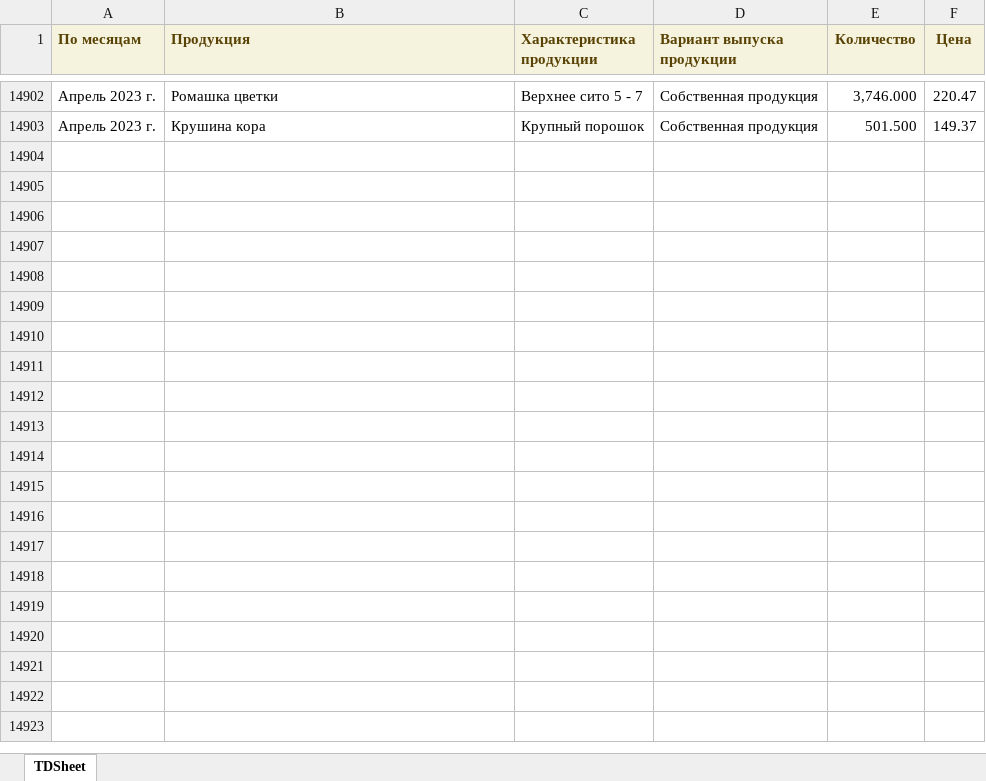
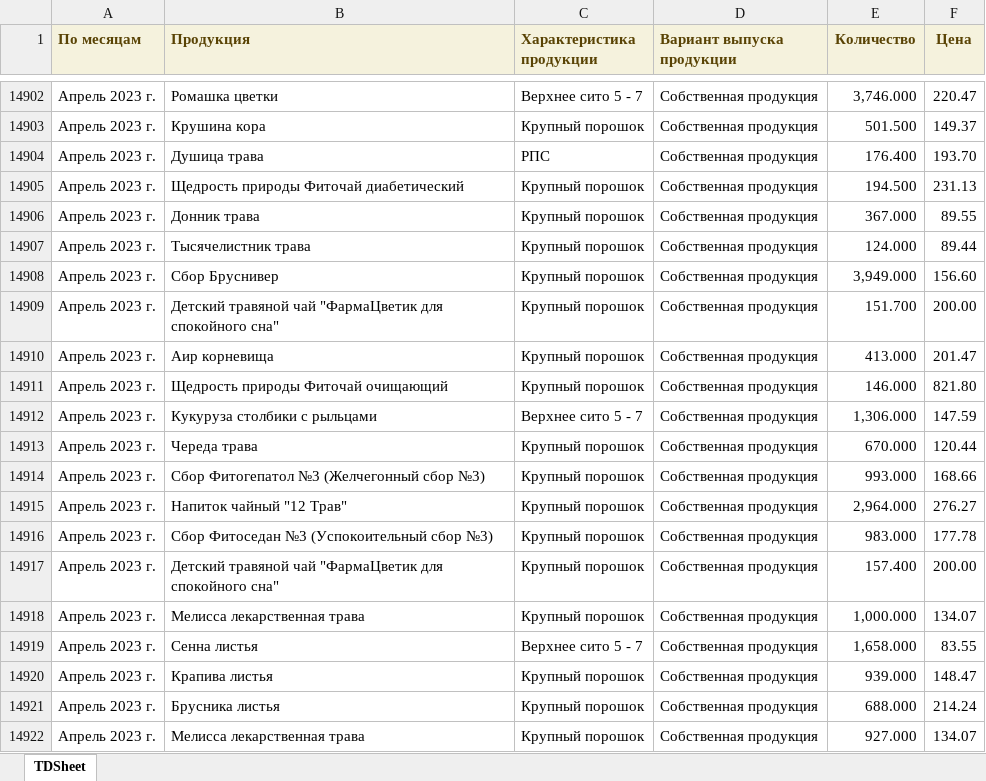
Before and after one commit to andreykoz82/KPI-PBI, an Excel workbook: 1_satge_volume.xlsx, sheet TDSheet, drawn as a sheet; only a part is shown, gaps mark what is left out; values as stored, in another font and other column widths than the file's, no borders; the diff covers the shown part only; the diff names each change by its address in the sheet, - before the commit and + after, or states it on an @@ line.

Commit message:
modified:   1_satge_volume.xlsx 	modified:   1_stage.xlsx 	modified:   2_stage.xlsx 	modified:   2_stage_volume.xlsx 	modified:   actual_items.xlsx 	modified:   cost_price 1 stage.xlsx 	modified:   cost_price.xlsx 	modified:   defectura.xlsx 	modified:   expenses.xlsx 	modified:   finish_goods_stocks.xlsx 	renamed:    time_series_03_23.pkl -> forecast/time_series_03_23.pkl 	modified:   raw_mat_bad_stock.xlsx 	modified:   report.pbix 	modified:   sales_extend.xlsx 	modified:   stock_analysis.ipynb 	modified:   stock_analysis.xlsx 	new file:   time_series_04_23.pkl

```diff
--- a/1_satge_volume.xlsx (sheet TDSheet)
+++ b/1_satge_volume.xlsx (sheet TDSheet)
+row 14904: Апрель 2023 г. | Душица трава | РПС | Собственная продукция | 176.400 | 193.70
+row 14905: Апрель 2023 г. | Щедрость природы Фиточай диабетический | Крупный порошок | Собственная продукция | 194.500 | 231.13
+row 14906: Апрель 2023 г. | Донник трава | Крупный порошок | Собственная продукция | 367.000 | 89.55
+row 14907: Апрель 2023 г. | Тысячелистник трава | Крупный порошок | Собственная продукция | 124.000 | 89.44
+row 14908: Апрель 2023 г. | Сбор Бруснивер | Крупный порошок | Собственная продукция | 3,949.000 | 156.60
+row 14909: Апрель 2023 г. | Детский травяной чай "ФармаЦветик для спокойного сна" | Крупный порошок | Собственная продукция | 151.700 | 200.00
+row 14910: Апрель 2023 г. | Аир корневища | Крупный порошок | Собственная продукция | 413.000 | 201.47
+row 14911: Апрель 2023 г. | Щедрость природы Фиточай очищающий | Крупный порошок | Собственная продукция | 146.000 | 821.80
+row 14912: Апрель 2023 г. | Кукуруза столбики с рыльцами | Верхнее сито 5 - 7 | Собственная продукция | 1,306.000 | 147.59
+row 14913: Апрель 2023 г. | Череда трава | Крупный порошок | Собственная продукция | 670.000 | 120.44
+row 14914: Апрель 2023 г. | Сбор Фитогепатол №3 (Желчегонный сбор №3) | Крупный порошок | Собственная продукция | 993.000 | 168.66
+row 14915: Апрель 2023 г. | Напиток чайный "12 Трав" | Крупный порошок | Собственная продукция | 2,964.000 | 276.27
+row 14916: Апрель 2023 г. | Сбор Фитоседан №3 (Успокоительный сбор №3) | Крупный порошок | Собственная продукция | 983.000 | 177.78
+row 14917: Апрель 2023 г. | Детский травяной чай "ФармаЦветик для спокойного сна" | Крупный порошок | Собственная продукция | 157.400 | 200.00
+row 14918: Апрель 2023 г. | Мелисса лекарственная трава | Крупный порошок | Собственная продукция | 1,000.000 | 134.07
+row 14919: Апрель 2023 г. | Сенна листья | Верхнее сито 5 - 7 | Собственная продукция | 1,658.000 | 83.55
+row 14920: Апрель 2023 г. | Крапива листья | Крупный порошок | Собственная продукция | 939.000 | 148.47
+row 14921: Апрель 2023 г. | Брусника листья | Крупный порошок | Собственная продукция | 688.000 | 214.24
+row 14922: Апрель 2023 г. | Мелисса лекарственная трава | Крупный порошок | Собственная продукция | 927.000 | 134.07
```
Also changed, not shown: 50 added rows elsewhere in this sheet, 1_stage.xlsx, 2_stage.xlsx, 13 other files.
